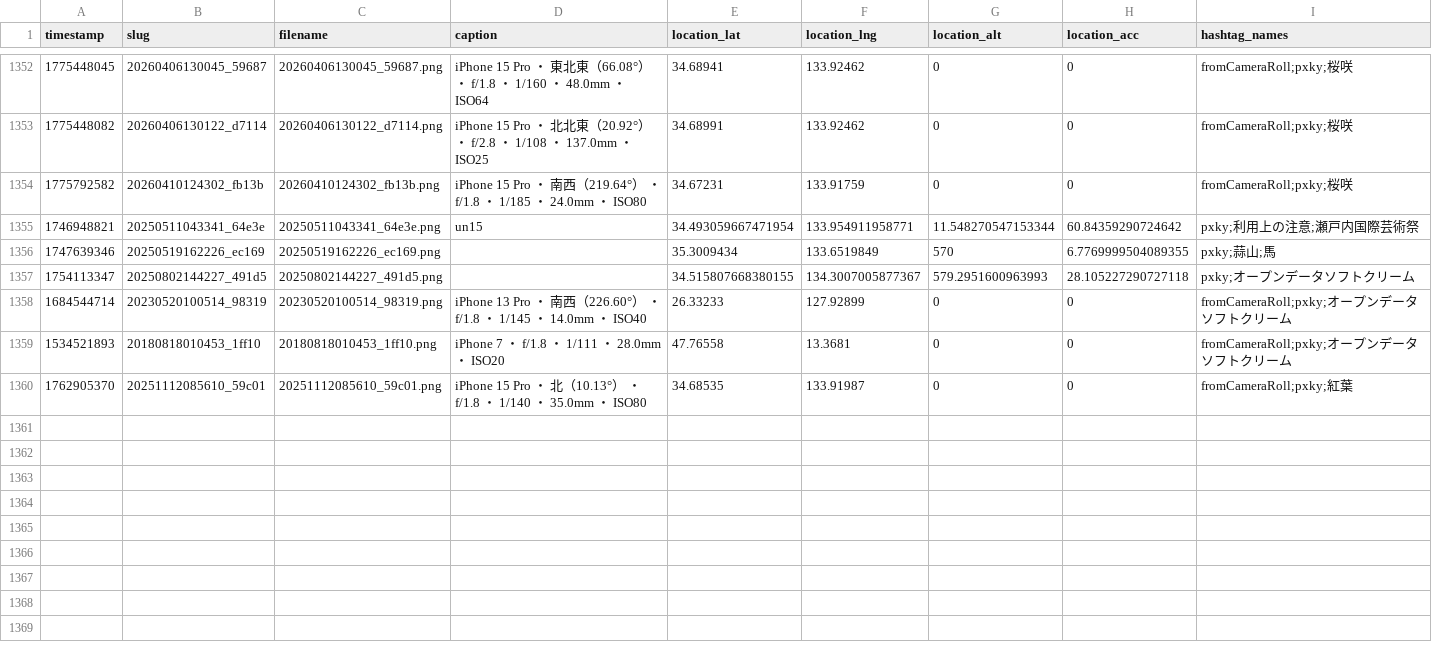
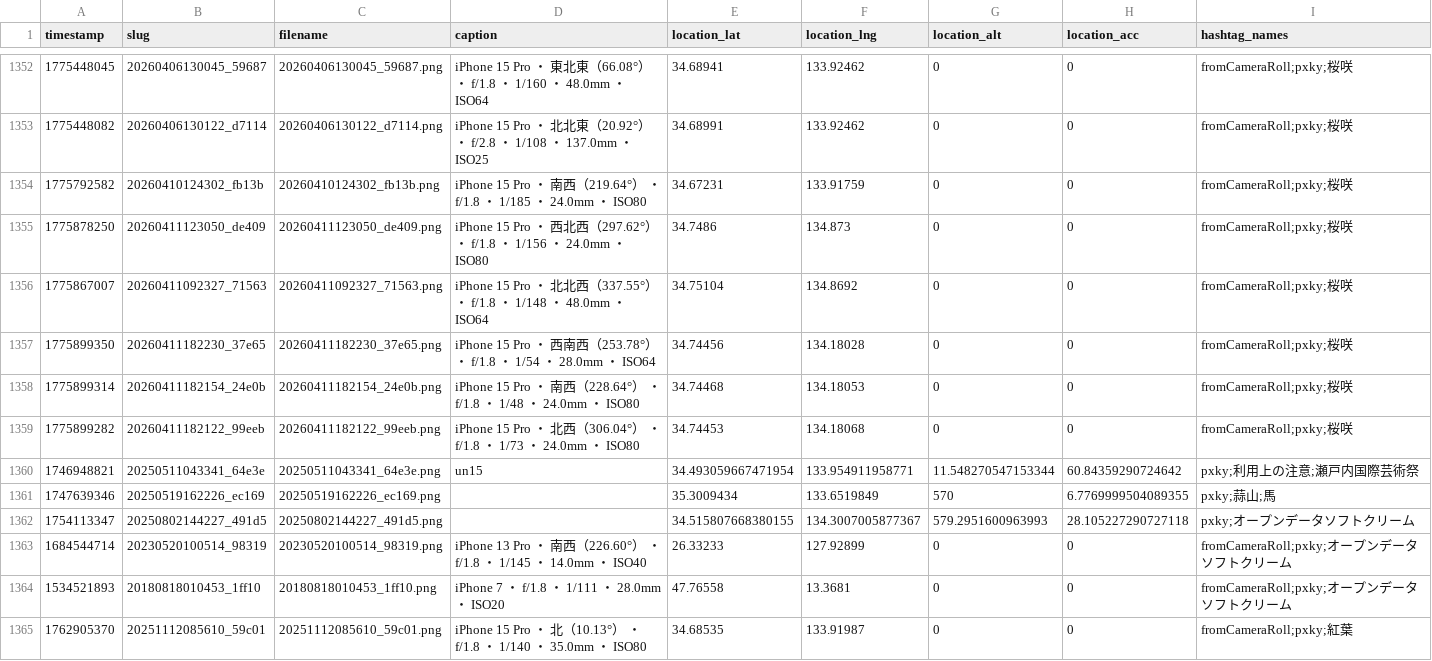
Before and after one commit to cocolabJP/repot-archive, a TSV file: data/v2_tsv/5.tsv, drawn as a sheet; only a part is shown, gaps mark what is left out.

```diff
--- a/data/v2_tsv/5.tsv
+++ b/data/v2_tsv/5.tsv
@@ -1354,2 +1354,7 @@ timestamp	slug	filename	caption	location_lat	location_lng	location_alt	location_
 1775792582	20260410124302_fb13b	20260410124302_fb13b.png	iPhone 15 Pro ・ 南西（219.64°） ・ f/1.8 ・ 1/185 ・ 24.0mm ・ ISO80	34.67231	133.91759	0	0	fromCameraRoll;pxky;桜咲
+1775878250	20260411123050_de409	20260411123050_de409.png	iPhone 15 Pro ・ 西北西（297.62°） ・ f/1.8 ・ 1/156 ・ 24.0mm ・ ISO80	34.7486	134.873	0	0	fromCameraRoll;pxky;桜咲
+1775867007	20260411092327_71563	20260411092327_71563.png	iPhone 15 Pro ・ 北北西（337.55°） ・ f/1.8 ・ 1/148 ・ 48.0mm ・ ISO64	34.75104	134.8692	0	0	fromCameraRoll;pxky;桜咲
+1775899350	20260411182230_37e65	20260411182230_37e65.png	iPhone 15 Pro ・ 西南西（253.78°） ・ f/1.8 ・ 1/54 ・ 28.0mm ・ ISO64	34.74456	134.18028	0	0	fromCameraRoll;pxky;桜咲
+1775899314	20260411182154_24e0b	20260411182154_24e0b.png	iPhone 15 Pro ・ 南西（228.64°） ・ f/1.8 ・ 1/48 ・ 24.0mm ・ ISO80	34.74468	134.18053	0	0	fromCameraRoll;pxky;桜咲
+1775899282	20260411182122_99eeb	20260411182122_99eeb.png	iPhone 15 Pro ・ 北西（306.04°） ・ f/1.8 ・ 1/73 ・ 24.0mm ・ ISO80	34.74453	134.18068	0	0	fromCameraRoll;pxky;桜咲
 1746948821	20250511043341_64e3e	20250511043341_64e3e.png	un15	34.493059667471954	133.954911958771	11.548270547153344	60.84359290724642	pxky;利用上の注意;瀬戸内国際芸術祭
```
Also changed, not shown: data/v2_tsv/13.tsv, data/v2_tsv/212.tsv, 4 other files.
